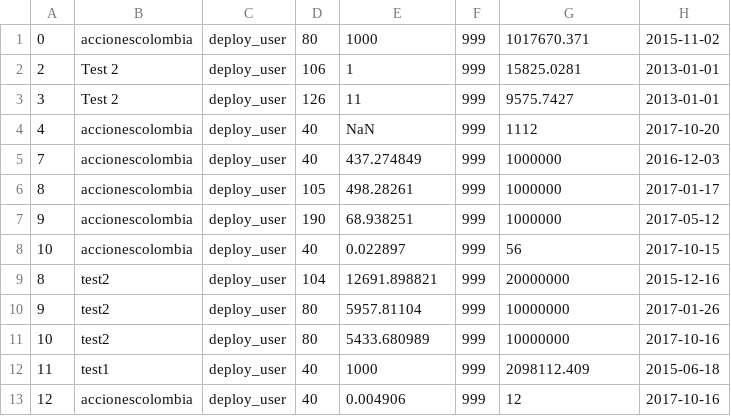
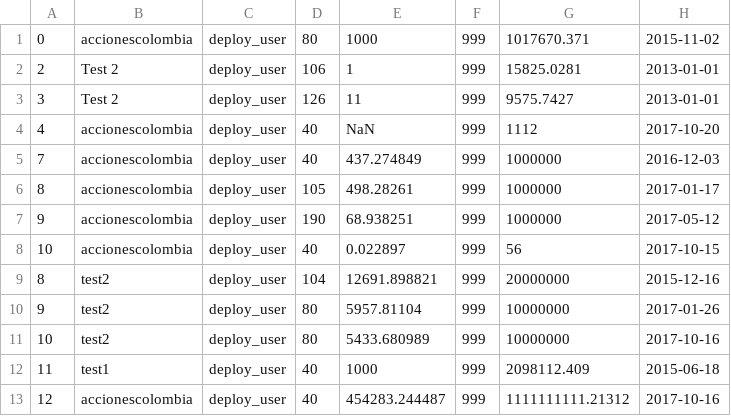
Before and after one commit to Orzalytics/DeployAngular4, a CSV file: testdb/transaction.csv, drawn as a sheet.

```diff
--- a/testdb/transaction.csv
+++ b/testdb/transaction.csv
@@ -12,2 +12,2 @@
 11,test1,deploy_user,40,1000,999,2098112.409,2015-06-18
-12,accionescolombia,deploy_user,40,0.004906,999,12,2017-10-16
+12,accionescolombia,deploy_user,40,454283.244487,999,1111111111.21312,2017-10-16
```
Also changed, not shown: 5 other files.
